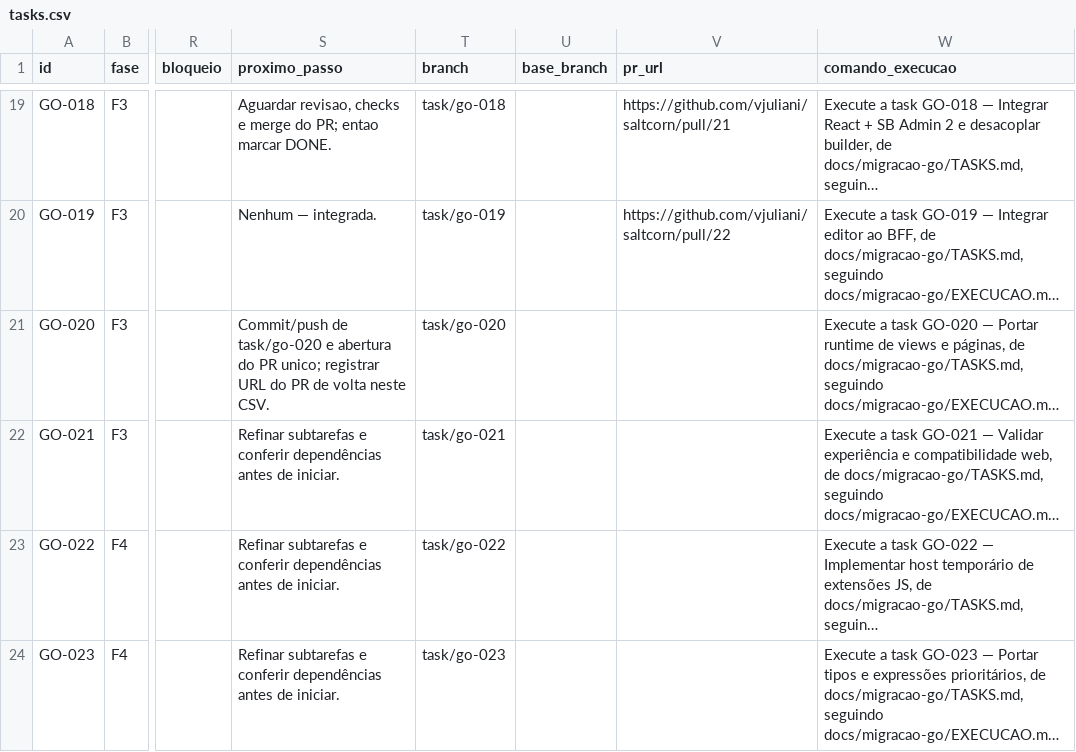
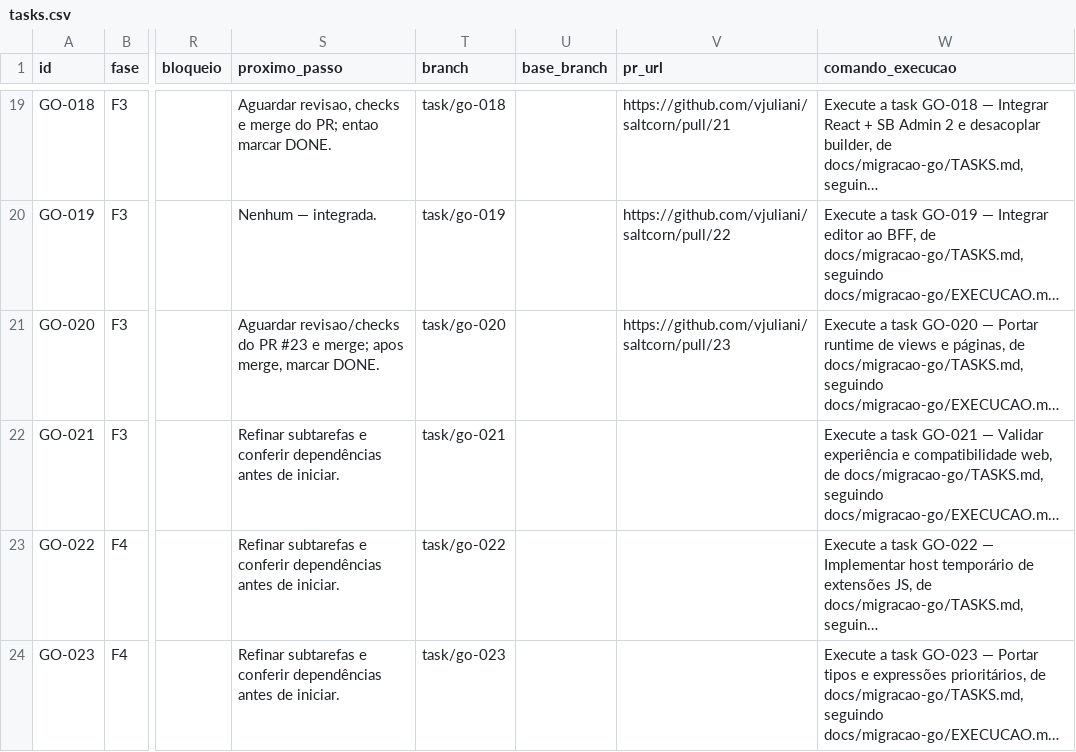
Before and after one commit to vjuliani/saltcorn, a CSV file: docs/migracao-go/tasks.csv, drawn as a sheet; only a part is shown, gaps mark what is left out; long unchanged cells end in …; the diff names each change by its address in the sheet, - before the commit and + after, or states it on an @@ line.

```diff
--- a/docs/migracao-go/tasks.csv
+++ b/docs/migracao-go/tasks.csv
-S21 (proximo_passo): Commit/push de task/go-020 e abertura do PR unico; registrar URL do PR de volta neste CSV.
+S21 (proximo_passo): Aguardar revisao/checks do PR #23 e merge; apos merge, marcar DONE.
-V21 (pr_url): (empty)
+V21 (pr_url): https://github.com/vjuliani/saltcorn/pull/23
```
Also changed, not shown: 1 other file.
